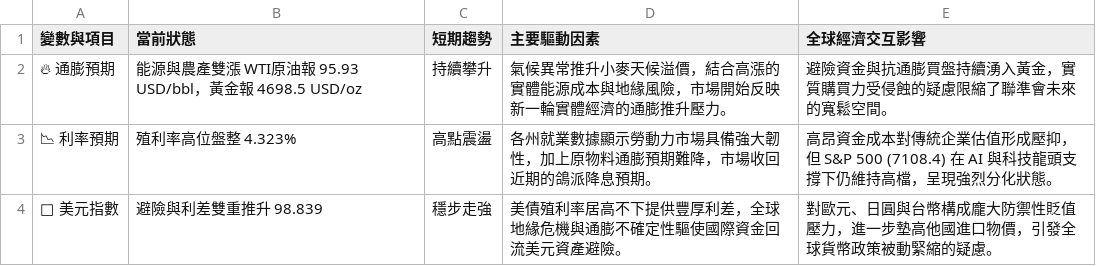
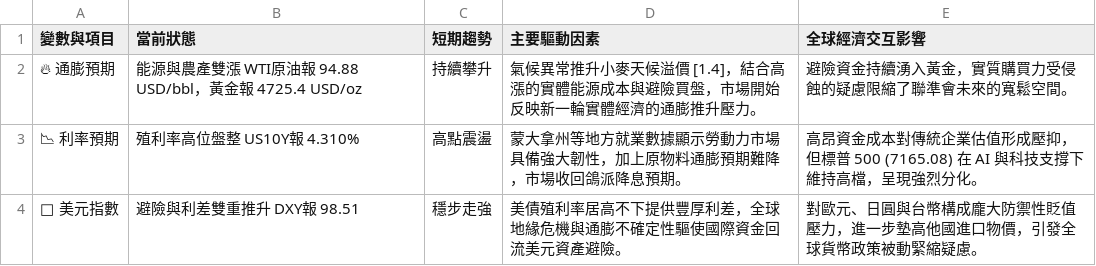
Before and after one commit to soga52-rgb/macro-dashboard, a CSV file: macro_analysis.csv, drawn as a sheet.

```diff
--- a/macro_analysis.csv
+++ b/macro_analysis.csv
@@ -1,4 +1,4 @@
 變數與項目,當前狀態,短期趨勢,主要驅動因素,全球經濟交互影響
-🔥 通膨預期,能源與農產雙漲 WTI原油報 95.93 USD/bbl，黃金報 4698.5 USD/oz,持續攀升,氣候異常推升小麥天候溢價，結合高漲的實體能源成本與地緣風險，市場開始反映新一輪實體經濟的通膨推升壓力。,避險資金與抗通膨買盤持續湧入黃金，實質購買力受侵蝕的疑慮限縮了聯準會未來的寬鬆空間。
-📉 利率預期,殖利率高位盤整 4.323%,高點震盪,各州就業數據顯示勞動力市場具備強大韌性，加上原物料通膨預期難降，市場收回近期的鴿派降息預期。,高昂資金成本對傳統企業估值形成壓抑，但 S&P 500 (7108.4) 在 AI 與科技龍頭支撐下仍維持高檔，呈現強烈分化狀態。
-🦅 美元指數,避險與利差雙重推升 98.839,穩步走強,美債殖利率居高不下提供豐厚利差，全球地緣危機與通膨不確定性驅使國際資金回流美元資產避險。,對歐元、日圓與台幣構成龐大防禦性貶值壓力，進一步墊高他國進口物價，引發全球貨幣政策被動緊縮的疑慮。
+🔥 通膨預期,能源與農產雙漲 WTI原油報 94.88 USD/bbl，黃金報 4725.4 USD/oz,持續攀升,氣候異常推升小麥天候溢價 [1.4]，結合高漲的實體能源成本與避險買盤，市場開始反映新一輪實體經濟的通膨推升壓力。,避險資金持續湧入黃金，實質購買力受侵蝕的疑慮限縮了聯準會未來的寬鬆空間。
+📉 利率預期,殖利率高位盤整 US10Y報 4.310%,高點震盪,蒙大拿州等地方就業數據顯示勞動力市場具備強大韌性，加上原物料通膨預期難降，市場收回鴿派降息預期。,高昂資金成本對傳統企業估值形成壓抑，但標普 500 (7165.08) 在 AI 與科技支撐下維持高檔，呈現強烈分化。
+🦅 美元指數,避險與利差雙重推升 DXY報 98.51,穩步走強,美債殖利率居高不下提供豐厚利差，全球地緣危機與通膨不確定性驅使國際資金回流美元資產避險。,對歐元、日圓與台幣構成龐大防禦性貶值壓力，進一步墊高他國進口物價，引發全球貨幣政策被動緊縮疑慮。
```
Also changed, not shown: 3 other files.
